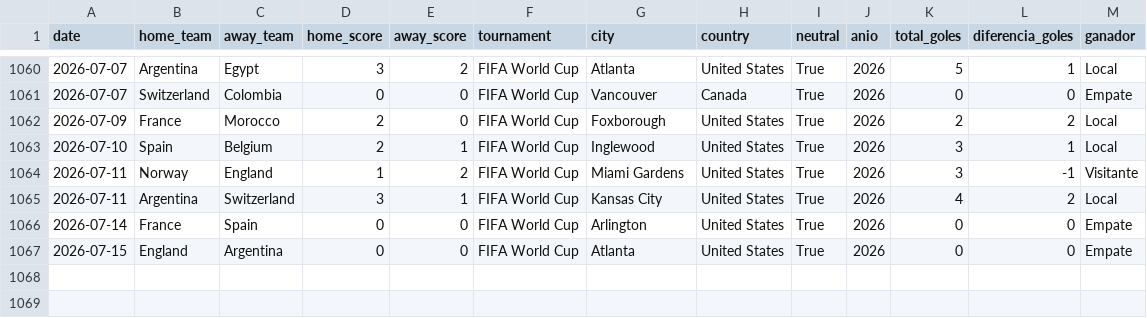
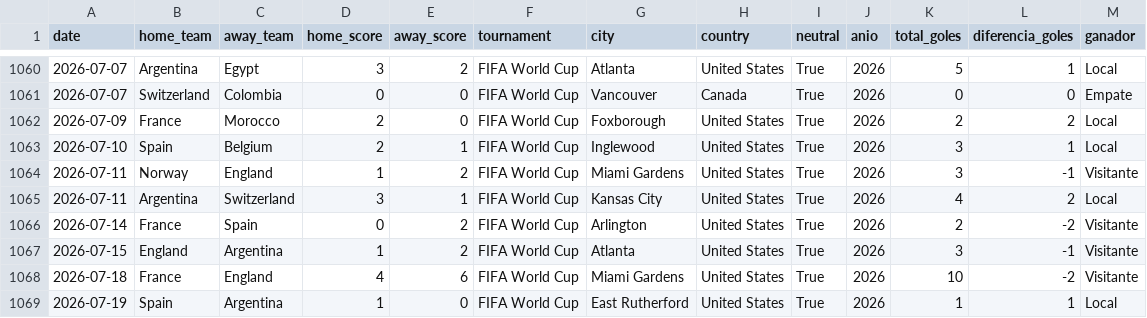
Before and after one commit to byronpa-cuc/ProgramacionII_ProyectoII, a CSV file: data/processed/partidos-limpios.csv, drawn as a sheet; only a part is shown, gaps mark what is left out.

```diff
--- a/data/processed/partidos-limpios.csv
+++ b/data/processed/partidos-limpios.csv
@@ -1065,3 +1065,5 @@ date,home_team,away_team,home_score,away_score,tournament,city,country,neutral,a
 2026-07-11,Argentina,Switzerland,3,1,FIFA World Cup,Kansas City,United States,True,2026,4,2,Local
-2026-07-14,France,Spain,0,0,FIFA World Cup,Arlington,United States,True,2026,0,0,Empate
-2026-07-15,England,Argentina,0,0,FIFA World Cup,Atlanta,United States,True,2026,0,0,Empate
+2026-07-14,France,Spain,0,2,FIFA World Cup,Arlington,United States,True,2026,2,-2,Visitante
+2026-07-15,England,Argentina,1,2,FIFA World Cup,Atlanta,United States,True,2026,3,-1,Visitante
+2026-07-18,France,England,4,6,FIFA World Cup,Miami Gardens,United States,True,2026,10,-2,Visitante
+2026-07-19,Spain,Argentina,1,0,FIFA World Cup,East Rutherford,United States,True,2026,1,1,Local
```
Also changed, not shown: data/raw/partidos-mundial.csv, 4 other files.
